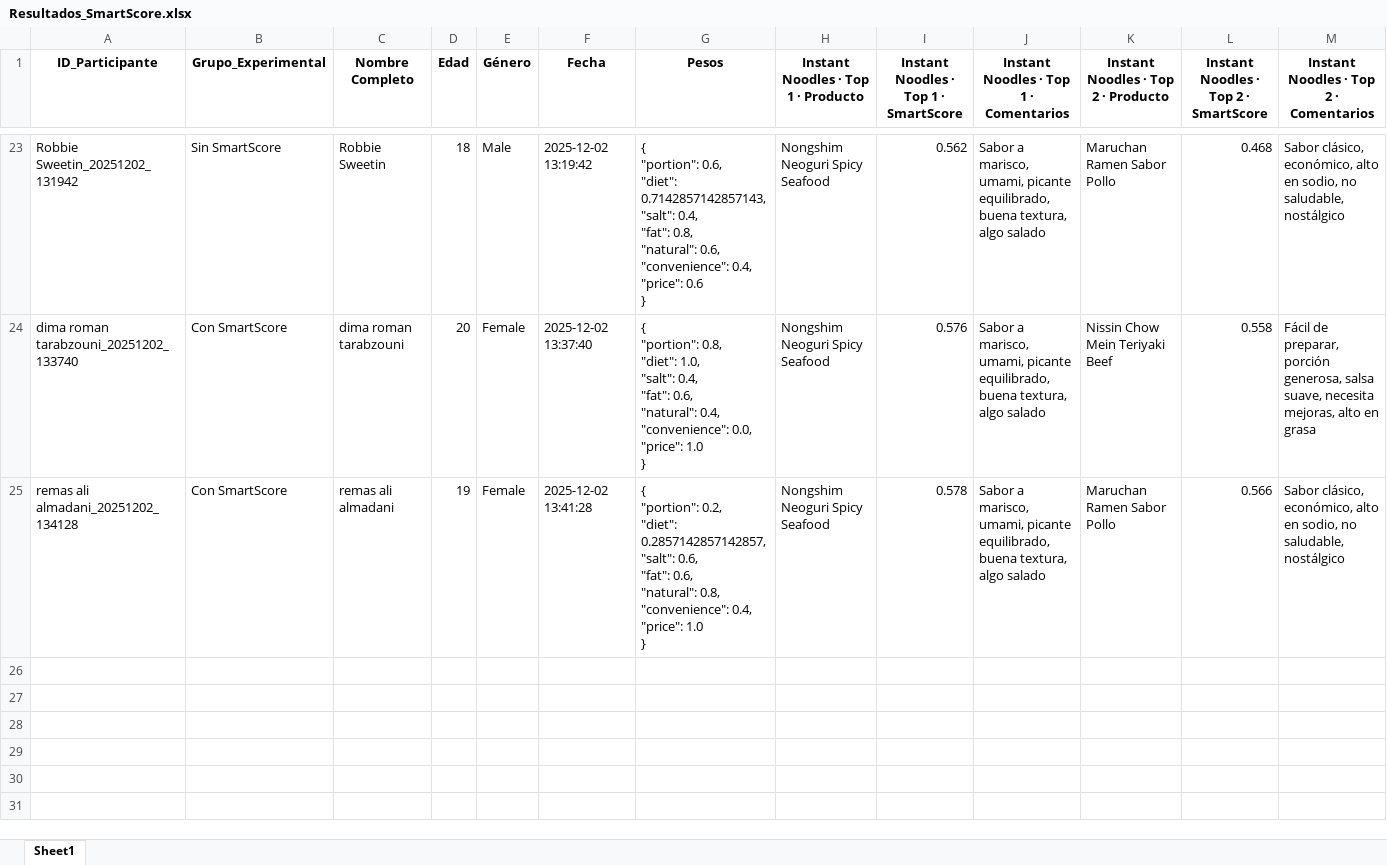
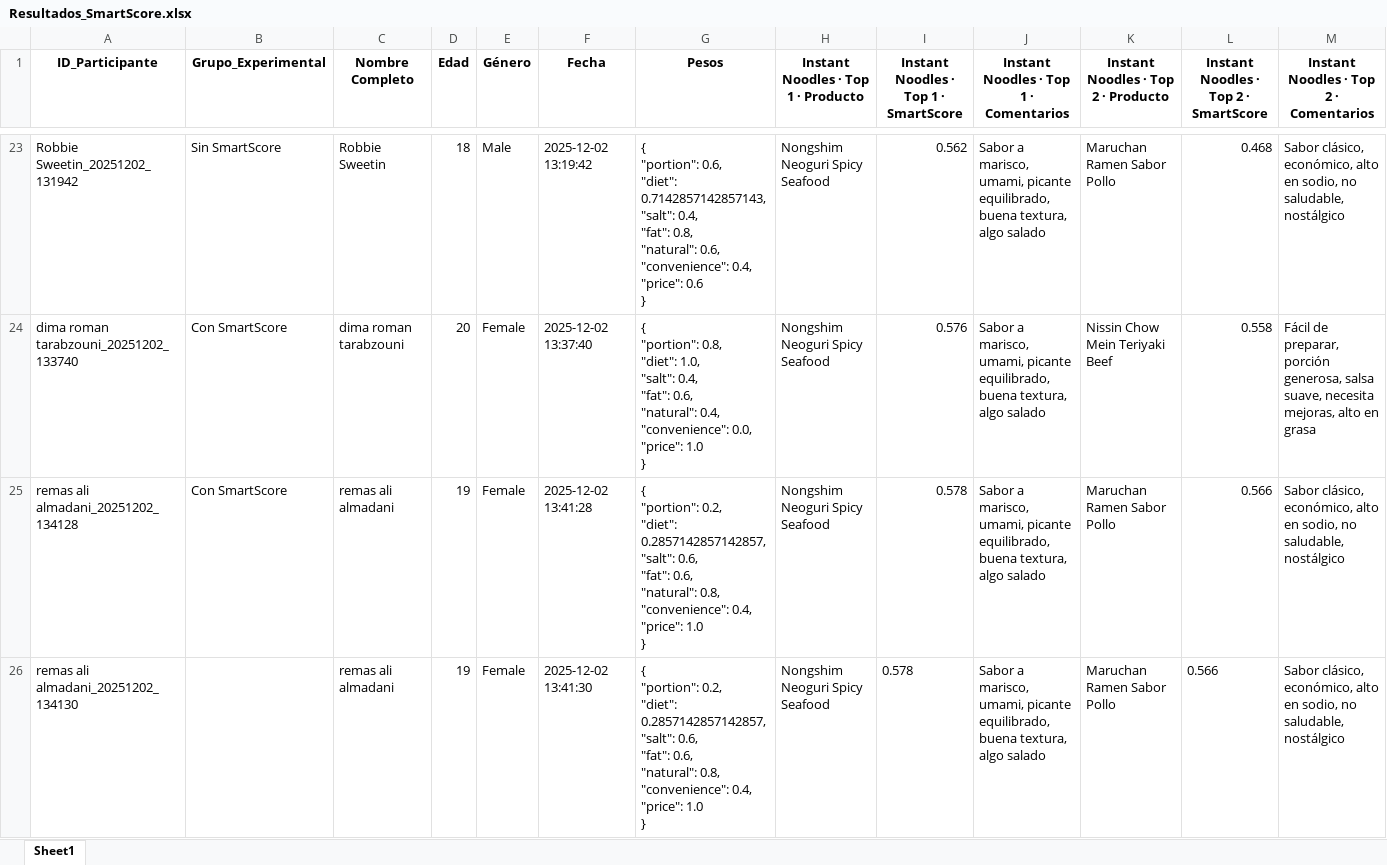
Before and after one commit to SChavavt/app_Estancia, an Excel workbook: Resultados_SmartScore.xlsx, sheet Sheet1, drawn as a sheet; only a part is shown, gaps mark what is left out; values as stored, in another font and other column widths than the file's, no borders; rows hold the shown columns only; ↵ is a line break in a cell; the diff names each change by its address in the sheet, - before the commit and + after, or states it on an @@ line.

Commit message:
Actualización SmartScore desde Streamlit (remas ali almadani)

```diff
--- a/Resultados_SmartScore.xlsx (sheet Sheet1)
+++ b/Resultados_SmartScore.xlsx (sheet Sheet1)
+row 26: remas ali almadani_20251202_134130 |  | remas ali almadani | 19 | Female | 2025-12-02 13:41:30 | { ↵ "portion": 0.2, ↵ "diet": 0.2857142857142857, ↵ "salt": 0.6, ↵ "fat": 0.6, ↵ "natural": 0.8, ↵ "convenience": 0.4, ↵ "price": 1.0 ↵ } | Nongshim Neoguri Spicy Seafood | 0.578 | Sabor a marisco, umami, picante equilibrado, buena textura, algo salado | Maruchan Ramen Sabor Pollo | 0.566 | Sabor clásico, económico, alto en sodio, no saludable, nostálgico
```
